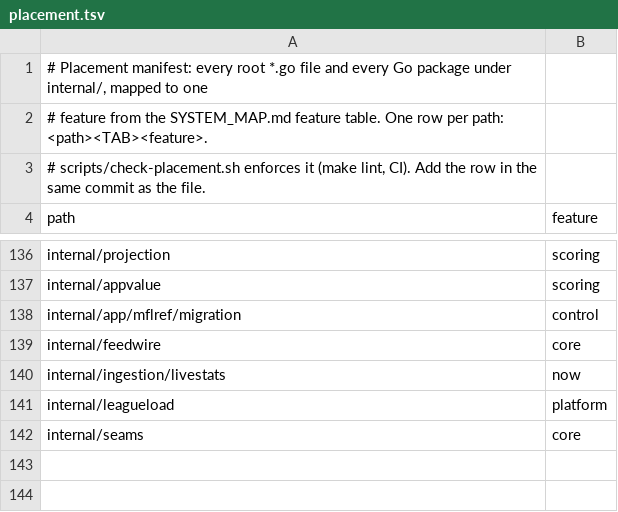
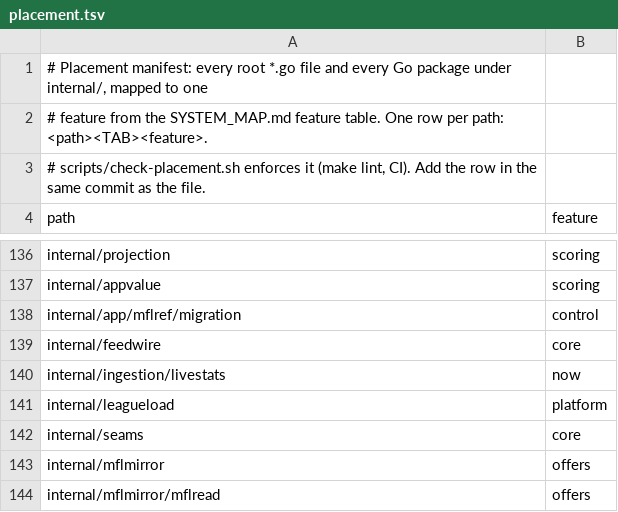
Before and after one commit to secureprospective/TheWarRoom, a TSV file: docs/architecture/placement.tsv, drawn as a sheet; only a part is shown, gaps mark what is left out.

```diff
--- a/docs/architecture/placement.tsv
+++ b/docs/architecture/placement.tsv
@@ -142 +142,3 @@ internal/leagueload	platform
 internal/seams	core
+internal/mflmirror	offers
+internal/mflmirror/mflread	offers
```
Also changed, not shown: docs/architecture/boundary-mfl.tsv, docs/ui/endpoint-registry.csv, 21 other files.
